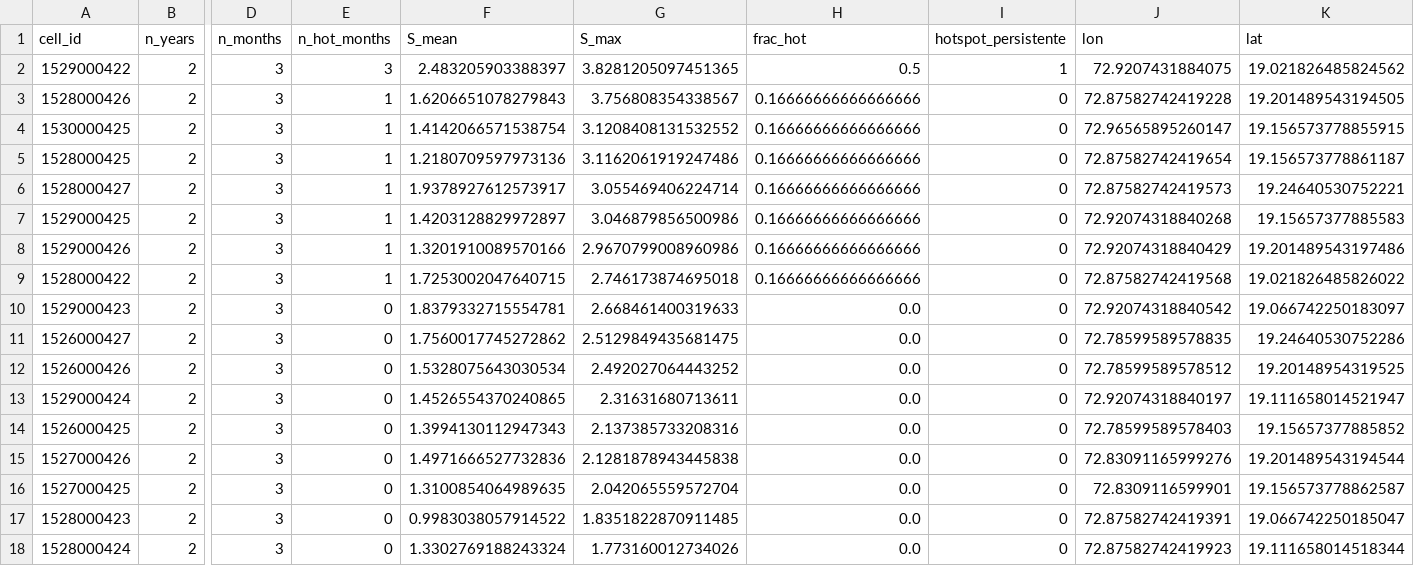
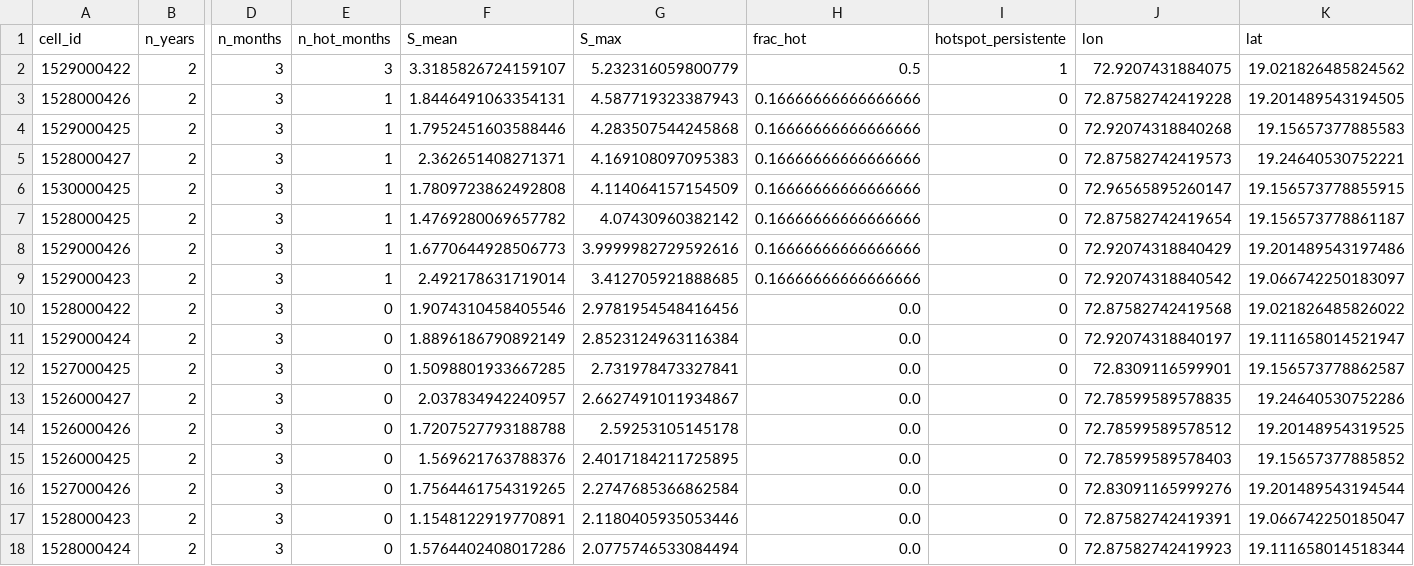
Before and after one commit to wnardey/tesis-s5p, a CSV file: data/processed/df_persistencia_2023_2024.csv, drawn as a sheet; only a part is shown, gaps mark what is left out; removed rows and columns are numbered as before the commit, all else as after; rows hold the shown columns only; the diff names each change by its address in the sheet, - before the commit and + after, or states it on an @@ line.

```diff
--- a/data/processed/df_persistencia_2023_2024.csv
+++ b/data/processed/df_persistencia_2023_2024.csv
-F2 (S_mean): 2.483205903388397
+F2 (S_mean): 3.3185826724159107
-G2 (S_max): 3.8281205097451365
+G2 (S_max): 5.232316059800779
-F3 (S_mean): 1.6206651078279843
+F3 (S_mean): 1.8446491063354131
-G3 (S_max): 3.756808354338567
+G3 (S_max): 4.587719323387943
+row 4: 1529000425 | 2 | 3 | 1 | 1.7952451603588446 | 4.283507544245868 | 0.16666666666666666 | 0 | 72.92074318840268 | 19.15657377885583
+row 5: 1528000427 | 2 | 3 | 1 | 2.362651408271371 | 4.169108097095383 | 0.16666666666666666 | 0 | 72.87582742419573 | 19.24640530752221
-F6 (S_mean): 1.4142066571538754
+F6 (S_mean): 1.7809723862492808
-G6 (S_max): 3.1208408131532552
+G6 (S_max): 4.114064157154509
-F7 (S_mean): 1.2180709597973136
+F7 (S_mean): 1.4769280069657782
-G7 (S_max): 3.1162061919247486
+G7 (S_max): 4.07430960382142
-row 6: 1528000427 | 2 | 3 | 1 | 1.9378927612573917 | 3.055469406224714 | 0.16666666666666666 | 0 | 72.87582742419573 | 19.24640530752221
-row 7: 1529000425 | 2 | 3 | 1 | 1.4203128829972897 | 3.046879856500986 | 0.16666666666666666 | 0 | 72.92074318840268 | 19.15657377885583
-F8 (S_mean): 1.3201910089570166
+F8 (S_mean): 1.6770644928506773
-G8 (S_max): 2.9670799008960986
+G8 (S_max): 3.9999982729592616
+row 9: 1529000423 | 2 | 3 | 1 | 2.492178631719014 | 3.412705921888685 | 0.16666666666666666 | 0 | 72.92074318840542 | 19.066742250183097
-E10 (n_hot_months): 1
+E10 (n_hot_months): 0
-F10 (S_mean): 1.7253002047640715
+F10 (S_mean): 1.9074310458405546
-G10 (S_max): 2.746173874695018
+G10 (S_max): 2.9781954548416456
-H10 (frac_hot): 0.16666666666666666
+H10 (frac_hot): 0.0
-A11 (cell_id): 1529000423
+A11 (cell_id): 1529000424
-F11 (S_mean): 1.8379332715554781
+F11 (S_mean): 1.8896186790892149
-G11 (S_max): 2.668461400319633
+G11 (S_max): 2.8523124963116384
-J11 (lon): 72.92074318840542
+J11 (lon): 72.92074318840197
-K11 (lat): 19.066742250183097
+K11 (lat): 19.111658014521947
+row 12: 1527000425 | 2 | 3 | 0 | 1.5098801933667285 | 2.731978473327841 | 0.0 | 0 | 72.8309116599901 | 19.156573778862587
-F13 (S_mean): 1.7560017745272862
+F13 (S_mean): 2.037834942240957
-G13 (S_max): 2.5129849435681475
+G13 (S_max): 2.6627491011934867
-F14 (S_mean): 1.5328075643030534
+F14 (S_mean): 1.7207527793188788
-G14 (S_max): 2.492027064443252
+G14 (S_max): 2.59253105145178
-row 13: 1529000424 | 2 | 3 | 0 | 1.4526554370240865 | 2.31631680713611 | 0.0 | 0 | 72.92074318840197 | 19.111658014521947
-F15 (S_mean): 1.3994130112947343
+F15 (S_mean): 1.569621763788376
-G15 (S_max): 2.137385733208316
+G15 (S_max): 2.4017184211725895
-F16 (S_mean): 1.4971666527732836
+F16 (S_mean): 1.7564461754319265
-G16 (S_max): 2.1281878943445838
+G16 (S_max): 2.2747685366862584
-row 16: 1527000425 | 2 | 3 | 0 | 1.3100854064989635 | 2.042065559572704 | 0.0 | 0 | 72.8309116599901 | 19.156573778862587
-F17 (S_mean): 0.9983038057914522
+F17 (S_mean): 1.1548122919770891
-G17 (S_max): 1.8351822870911485
+G17 (S_max): 2.1180405935053446
-F18 (S_mean): 1.3302769188243324
+F18 (S_mean): 1.5764402408017286
-G18 (S_max): 1.773160012734026
+G18 (S_max): 2.0775746533084494
```
Also changed, not shown: data/processed/df_z_wide_scores.csv, 2 other files.
